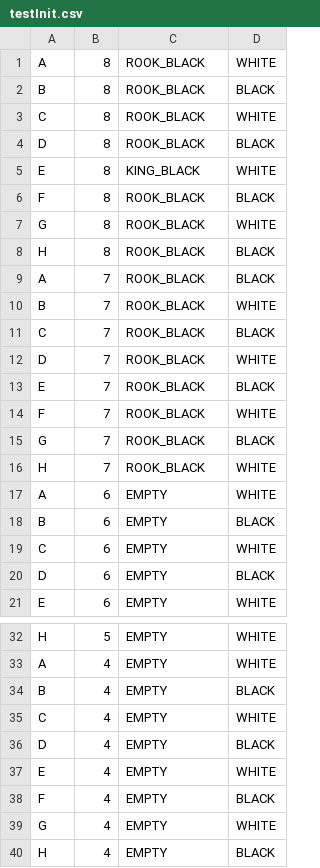
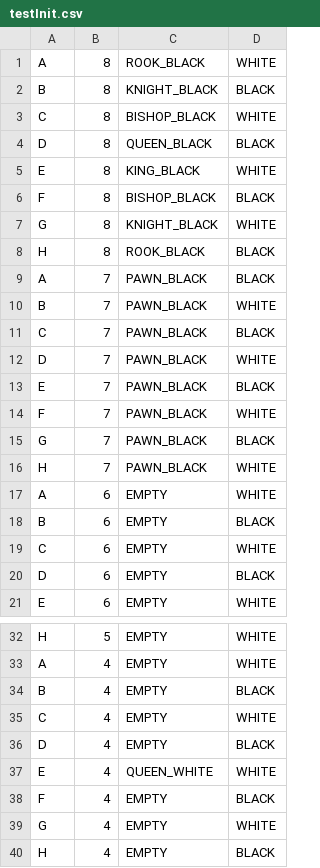
Before and after one commit to Avdiji/Chess_Java, a CSV file: src/main/resources/initilization/testInit.csv, drawn as a sheet; only a part is shown, gaps mark what is left out; the diff covers the shown part only.

Commit message:
finished all movesets except for the pawn

```diff
--- a/src/main/resources/initilization/testInit.csv
+++ b/src/main/resources/initilization/testInit.csv
@@ -1,17 +1,17 @@
 A;8;ROOK_BLACK;WHITE
-B;8;ROOK_BLACK;BLACK
-C;8;ROOK_BLACK;WHITE
-D;8;ROOK_BLACK;BLACK
+B;8;KNIGHT_BLACK;BLACK
+C;8;BISHOP_BLACK;WHITE
+D;8;QUEEN_BLACK;BLACK
 E;8;KING_BLACK;WHITE
-F;8;ROOK_BLACK;BLACK
-G;8;ROOK_BLACK;WHITE
+F;8;BISHOP_BLACK;BLACK
+G;8;KNIGHT_BLACK;WHITE
 H;8;ROOK_BLACK;BLACK
-A;7;ROOK_BLACK;BLACK
-B;7;ROOK_BLACK;WHITE
-C;7;ROOK_BLACK;BLACK
-D;7;ROOK_BLACK;WHITE
-E;7;ROOK_BLACK;BLACK
-F;7;ROOK_BLACK;WHITE
-G;7;ROOK_BLACK;BLACK
-H;7;ROOK_BLACK;WHITE
+A;7;PAWN_BLACK;BLACK
+B;7;PAWN_BLACK;WHITE
+C;7;PAWN_BLACK;BLACK
+D;7;PAWN_BLACK;WHITE
+E;7;PAWN_BLACK;BLACK
+F;7;PAWN_BLACK;WHITE
+G;7;PAWN_BLACK;BLACK
+H;7;PAWN_BLACK;WHITE
 A;6;EMPTY;WHITE
@@ -36,3 +36,3 @@ C;4;EMPTY;WHITE
 D;4;EMPTY;BLACK
-E;4;EMPTY;WHITE
+E;4;QUEEN_WHITE;WHITE
 F;4;EMPTY;BLACK
```
Also changed, not shown: 13 edited cells elsewhere in this file, target/classes/initilization/testInit.csv, 26 other files.
